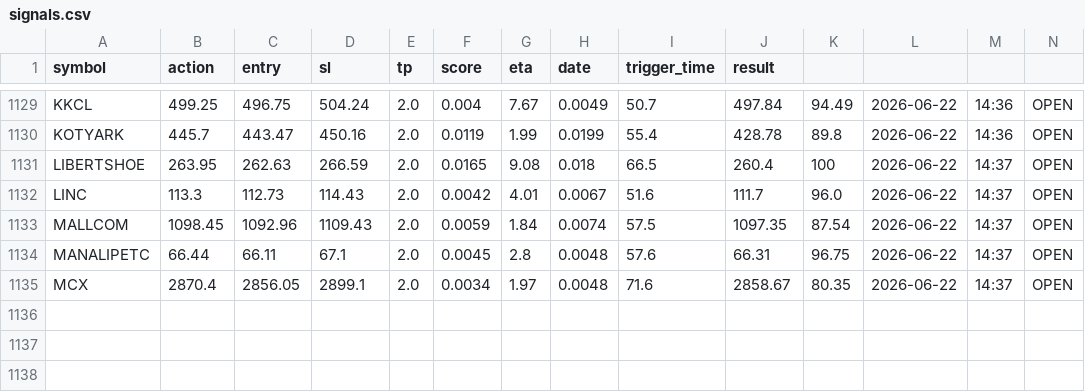
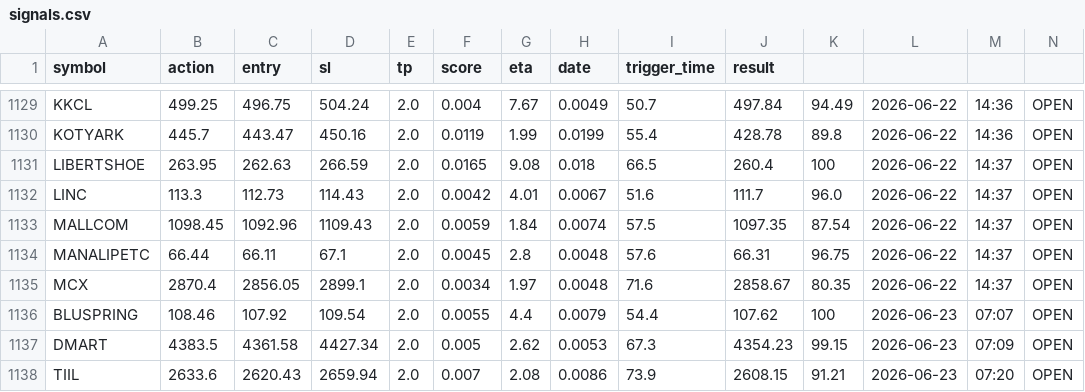
Before and after one commit to manjunathashtagi/Trading-Radar, a CSV file: data/signals.csv, drawn as a sheet; only a part is shown, gaps mark what is left out.

```diff
--- a/data/signals.csv
+++ b/data/signals.csv
@@ -1135 +1135,4 @@ MANALIPETC,66.44,66.11,67.1,2.0,0.0045,2.8,0.0048,57.6,66.31,96.75,2026-06-22,14
 MCX,2870.4,2856.05,2899.1,2.0,0.0034,1.97,0.0048,71.6,2858.67,80.35,2026-06-22,14:37,OPEN
+BLUSPRING,108.46,107.92,109.54,2.0,0.0055,4.4,0.0079,54.4,107.62,100,2026-06-23,07:07,OPEN
+DMART,4383.5,4361.58,4427.34,2.0,0.005,2.62,0.0053,67.3,4354.23,99.15,2026-06-23,07:09,OPEN
+TIIL,2633.6,2620.43,2659.94,2.0,0.007,2.08,0.0086,73.9,2608.15,91.21,2026-06-23,07:20,OPEN
```
Also changed, not shown: data/alerted_today.csv.
